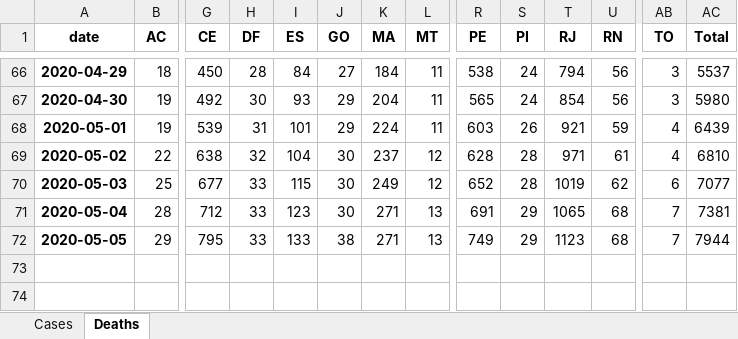
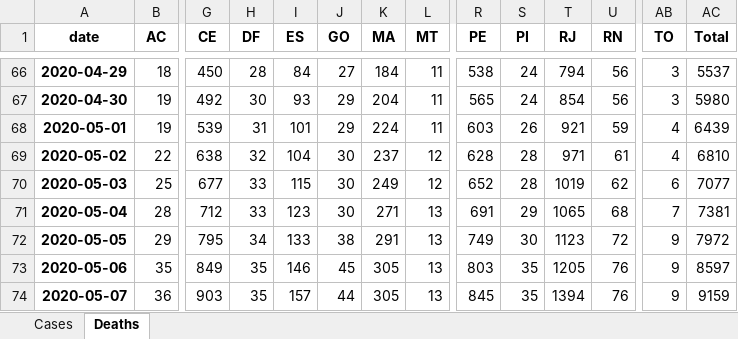
Before and after one commit to edneide/BIOCOMSC-COVID19-MAT2PY, an Excel workbook: data/Data_Brasil.xlsx, sheet Deaths, drawn as a sheet; only a part is shown, gaps mark what is left out; values as stored, in another font and other column widths than the file's, no borders; rows hold the shown columns only; the diff names each change by its address in the sheet, - before the commit and + after, or states it on an @@ line.

```diff
--- a/data/Data_Brasil.xlsx (sheet Deaths)
+++ b/data/Data_Brasil.xlsx (sheet Deaths)
-H72 (DF): 33
+H72 (DF): 34
-K72 (MA): 271
+K72 (MA): 291
-S72 (PI): 29
+S72 (PI): 30
-U72 (RN): 68
+U72 (RN): 72
-AB72 (TO): 7
+AB72 (TO): 9
-AC72 (Total): 7944
+AC72 (Total): 7972
+row 73: 2020-05-06 | 35 | 849 | 35 | 146 | 45 | 305 | 13 | 803 | 35 | 1205 | 76 | 9 | 8597
+row 74: 2020-05-07 | 36 | 903 | 35 | 157 | 44 | 305 | 13 | 845 | 35 | 1394 | 76 | 9 | 9159
```
Also changed, not shown: sheet Cases, 28 other files.
